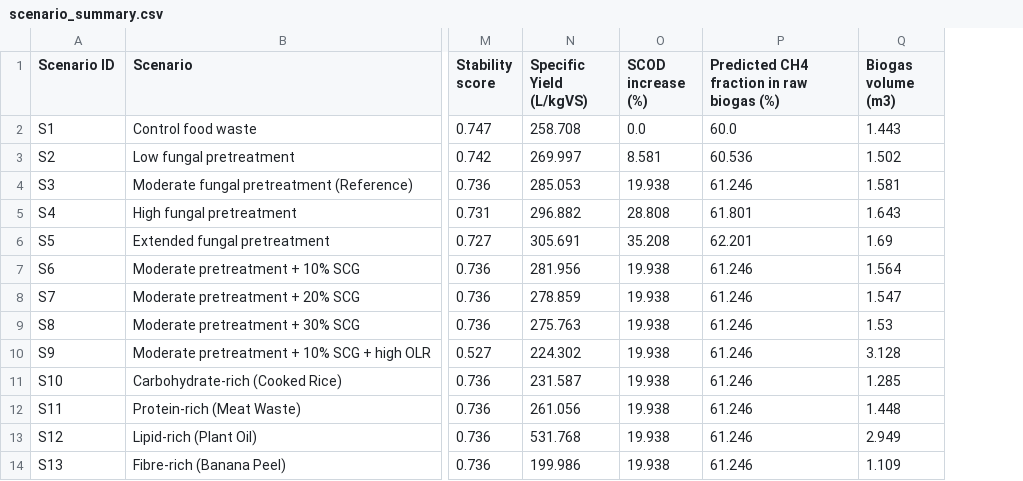
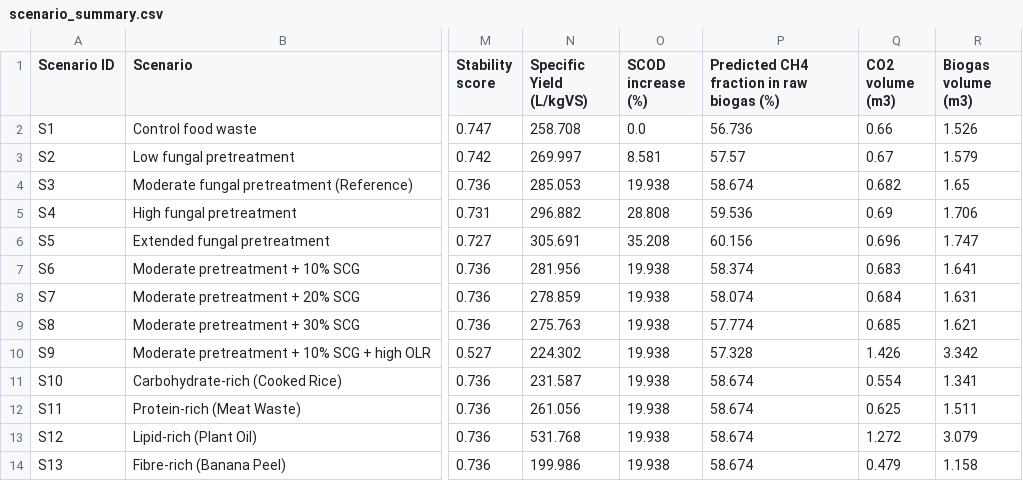
Before and after one commit to PTwo22/ADM1-simulation, a CSV file: output/scenario_summary.csv, drawn as a sheet; only a part is shown, gaps mark what is left out; addresses are those after the commit; the diff names each change by its address in the sheet, - before the commit and + after, or states it on an @@ line.

Commit message:
added co2 volume

```diff
--- a/output/scenario_summary.csv
+++ b/output/scenario_summary.csv
+column Q (CO2 volume (m3)), rows 2-14: 0.66 | 0.67 | 0.682 | 0.69 | 0.696 | 0.683 | 0.684 | 0.685 | 1.426 | 0.554 | 0.625 | 1.272 | 0.479
-P2: 60.0
+P2: 56.736
-R2 (Biogas volume (m3)): 1.443
+R2 (Biogas volume (m3)): 1.526
-P3: 60.536
+P3: 57.57
-R3 (Biogas volume (m3)): 1.502
+R3 (Biogas volume (m3)): 1.579
-P4: 61.246
+P4: 58.674
-R4 (Biogas volume (m3)): 1.581
+R4 (Biogas volume (m3)): 1.65
-P5: 61.801
+P5: 59.536
-R5 (Biogas volume (m3)): 1.643
+R5 (Biogas volume (m3)): 1.706
-P6: 62.201
+P6: 60.156
-R6 (Biogas volume (m3)): 1.69
+R6 (Biogas volume (m3)): 1.747
-P7: 61.246
+P7: 58.374
-R7 (Biogas volume (m3)): 1.564
+R7 (Biogas volume (m3)): 1.641
-P8: 61.246
+P8: 58.074
-R8 (Biogas volume (m3)): 1.547
+R8 (Biogas volume (m3)): 1.631
-P9: 61.246
+P9: 57.774
-R9 (Biogas volume (m3)): 1.53
+R9 (Biogas volume (m3)): 1.621
-P10: 61.246
+P10: 57.328
-R10 (Biogas volume (m3)): 3.128
+R10 (Biogas volume (m3)): 3.342
-P11:P14: 61.246
+P11:P14: 58.674
-R11 (Biogas volume (m3)): 1.285
+R11 (Biogas volume (m3)): 1.341
-R12 (Biogas volume (m3)): 1.448
+R12 (Biogas volume (m3)): 1.511
-R13 (Biogas volume (m3)): 2.949
+R13 (Biogas volume (m3)): 3.079
-R14 (Biogas volume (m3)): 1.109
+R14 (Biogas volume (m3)): 1.158
```
Also changed, not shown: 2 other files.
